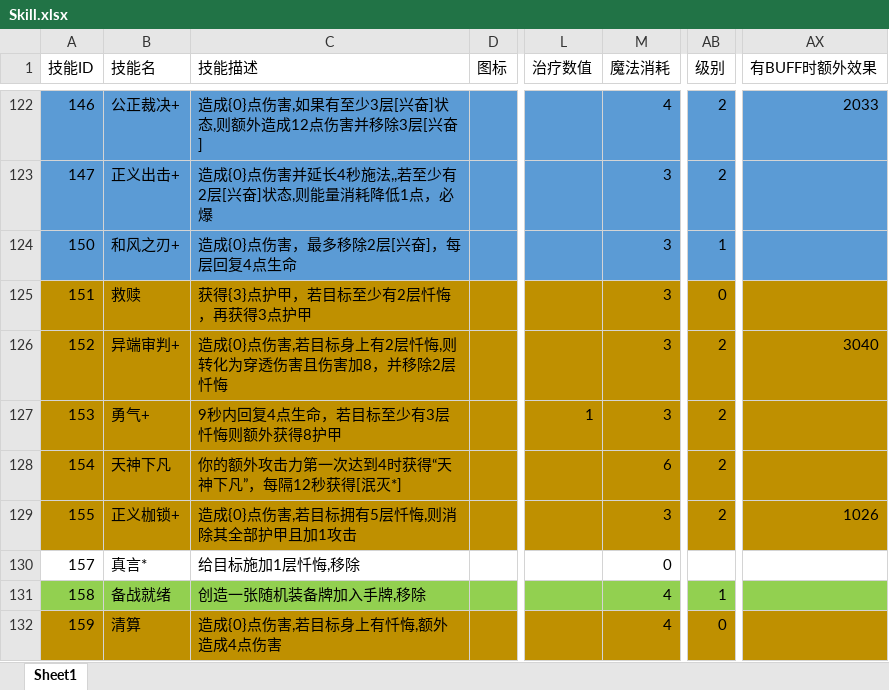
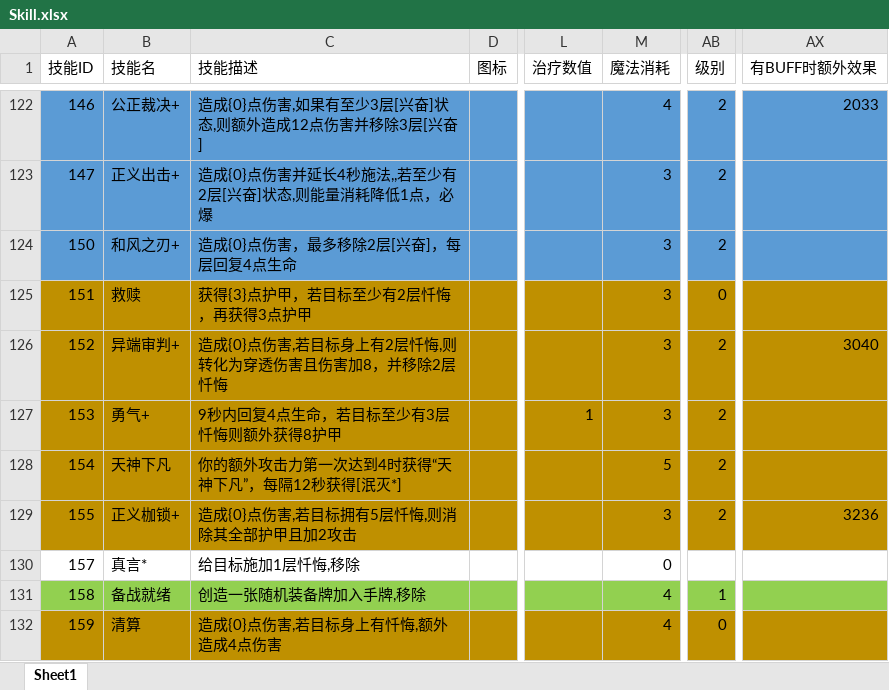
Before and after one commit to heizmoon/MagicPlay, an Excel workbook: Client/Assets/Data/Skill.xlsx, sheet Sheet1, drawn as a sheet; only a part is shown, gaps mark what is left out; values as stored, in another font and other column widths than the file's, no borders; the diff covers the shown part only; the diff names each change by its address in the sheet, - before the commit and + after, or states it on an @@ line.

```diff
--- a/Client/Assets/Data/Skill.xlsx (sheet Sheet1)
+++ b/Client/Assets/Data/Skill.xlsx (sheet Sheet1)
-AB124 (级别): 1
+AB124 (级别): 2
-M128 (魔法消耗): 6
+M128 (魔法消耗): 5
-C129 (技能描述): 造成{0}点伤害,若目标拥有5层忏悔,则消除其全部护甲且加1攻击
+C129 (技能描述): 造成{0}点伤害,若目标拥有5层忏悔,则消除其全部护甲且加2攻击
-AX129 (有BUFF时额外效果): 1026
+AX129 (有BUFF时额外效果): 3236
```
Also changed, not shown: 1 added row and 34 edited cells elsewhere in this sheet, Client/Assets/Data/Ability.xlsx, Client/Assets/Data/Buff.xlsx, 7 other files.
